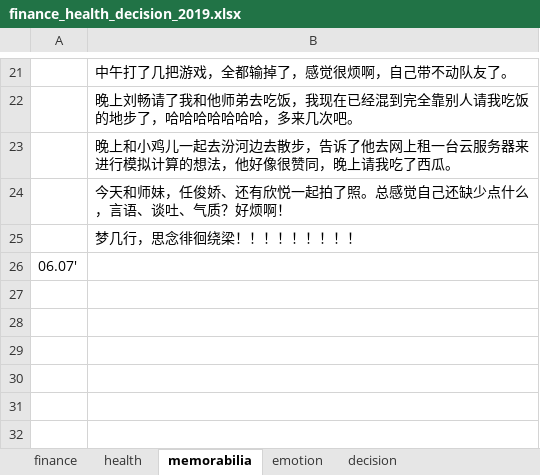
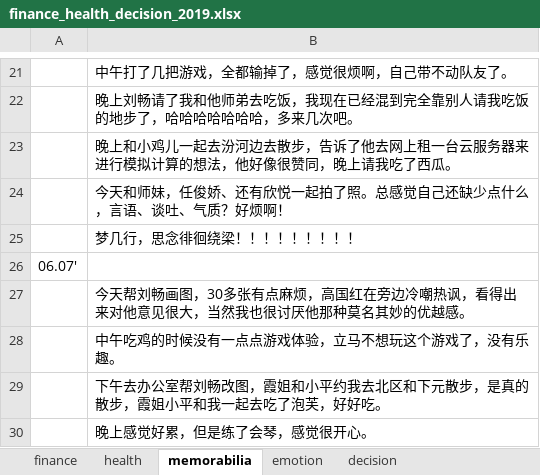
Before and after one commit to ilvcr/planandlife, an Excel workbook: 2019/finance_health_decision_2019.xlsx, sheet memorabilia, drawn as a sheet; only a part is shown, gaps mark what is left out; values as stored, in another font and other column widths than the file's, no borders; the diff names each change by its address in the sheet, - before the commit and + after, or states it on an @@ line.

```diff
--- a/2019/finance_health_decision_2019.xlsx (sheet memorabilia)
+++ b/2019/finance_health_decision_2019.xlsx (sheet memorabilia)
+row 27:  | 今天帮刘畅画图，30多张有点麻烦，高国红在旁边冷嘲热讽，看得出来对他意见很大，当然我也很讨厌他那种莫名其妙的优越感。
+row 28:  | 中午吃鸡的时候没有一点点游戏体验，立马不想玩这个游戏了，没有乐趣。
+row 29:  | 下午去办公室帮刘畅改图，霞姐和小平约我去北区和下元散步，是真的散步，霞姐小平和我一起去吃了泡芙，好好吃。
+row 30:  | 晚上感觉好累，但是练了会琴，感觉很开心。
```
Also changed, not shown: sheet finance, sheet health, sheet decision, sheet emotion, 1 other file.
